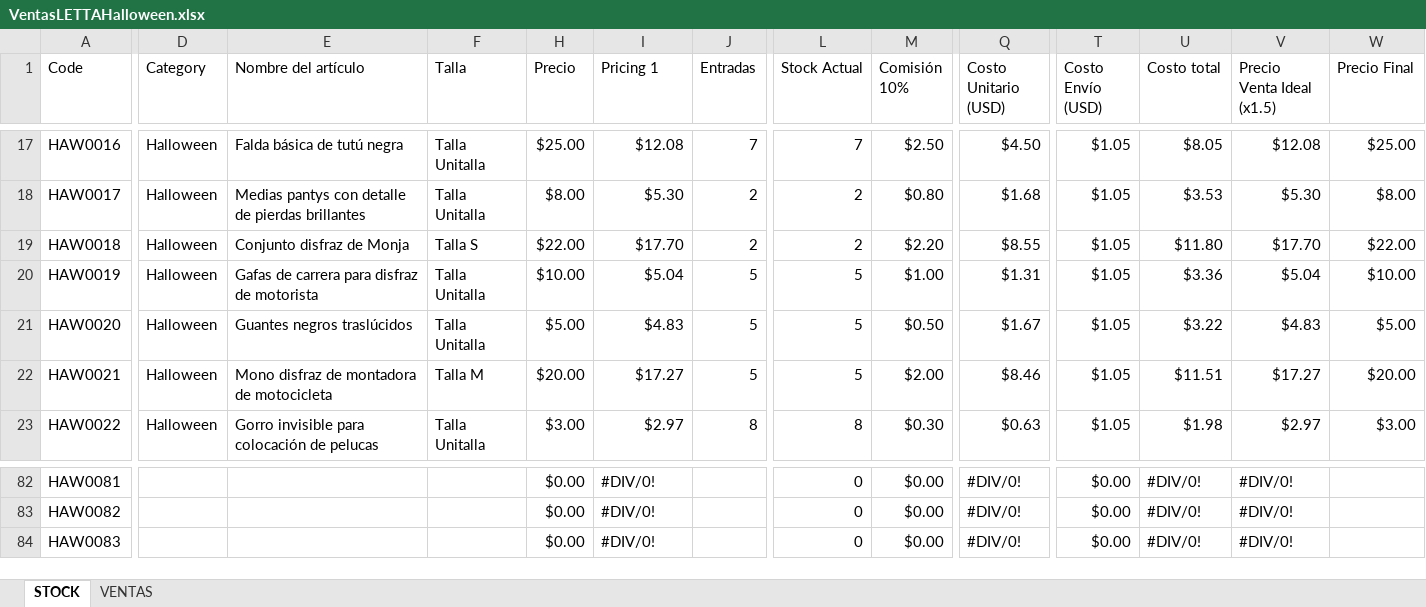
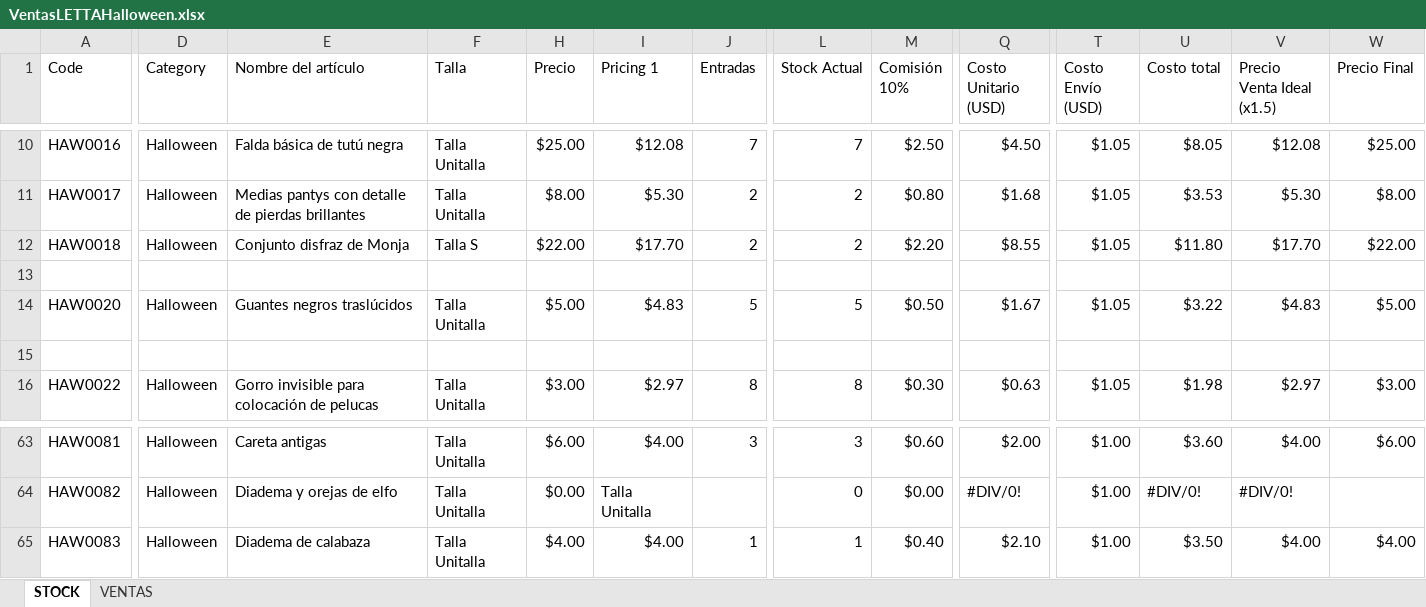
Before and after one commit to uberboutique/ss, an Excel workbook: VentasLETTAHalloween.xlsx, sheet STOCK, drawn as a sheet; only a part is shown, gaps mark what is left out; values as stored, in another font and other column widths than the file's, no cell formats; charts and pictures and conditional formats and table styles not drawn; addresses are those after the commit; rows hold the shown columns only; the diff covers the shown part only; the diff names each change by its address in the sheet, - before the commit and + after, or states it on an @@ line.

Commit message:
Actualización Halloween

```diff
--- a/VentasLETTAHalloween.xlsx (sheet STOCK)
+++ b/VentasLETTAHalloween.xlsx (sheet STOCK)
-row 13: HAW0019 | Halloween | Gafas de carrera para disfraz de motorista | Talla Unitalla | $10.00 | $5.04 | 5 | 5 | $1.00 | $1.31 | $1.05 | $3.36 | $5.04 | $10.00
+row 13: (empty)
-row 15: HAW0021 | Halloween | Mono disfraz de montadora de motocicleta | Talla M | $20.00 | $17.27 | 5 | 5 | $2.00 | $8.46 | $1.05 | $11.51 | $17.27 | $20.00
+row 15: (empty)
-D63:D65 (Category): (empty)
+D63:D65 (Category): Halloween
-E63 (Nombre del artículo): (empty)
+E63 (Nombre del artículo): Careta antigas
-F63:F65 (Talla): (empty)
+F63:F65 (Talla): Talla Unitalla
-H63 (Precio): $0.00
+H63 (Precio): $6.00
-I63 (Pricing 1): #DIV/0!
+I63 (Pricing 1): $4.00
-J63 (Entradas): (empty)
+J63 (Entradas): 3
-L63 (Stock Actual): 0
+L63 (Stock Actual): 3
-M63 (Comisión 10%): $0.00
+M63 (Comisión 10%): $0.60
-Q63 (Costo Unitario (USD)): #DIV/0!
+Q63 (Costo Unitario (USD)): $2.00
-T63:T65 (Costo Envío (USD)): $0.00
+T63:T65 (Costo Envío (USD)): $1.00
-U63 (Costo total): #DIV/0!
+U63 (Costo total): $3.60
-V63 (Precio Venta Ideal (x1.5)): #DIV/0!
+V63 (Precio Venta Ideal (x1.5)): $4.00
-W63 (Precio Final): (empty)
+W63 (Precio Final): $6.00
-E64 (Nombre del artículo): (empty)
+E64 (Nombre del artículo): Diadema y orejas de elfo
-I64 (Pricing 1): #DIV/0!
+I64 (Pricing 1): Talla Unitalla
-E65 (Nombre del artículo): (empty)
+E65 (Nombre del artículo): Diadema de calabaza
-H65 (Precio): $0.00
+H65 (Precio): $4.00
-I65 (Pricing 1): #DIV/0!
+I65 (Pricing 1): $4.00
-J65 (Entradas): (empty)
+J65 (Entradas): 1
-L65 (Stock Actual): 0
+L65 (Stock Actual): 1
-M65 (Comisión 10%): $0.00
+M65 (Comisión 10%): $0.40
-Q65 (Costo Unitario (USD)): #DIV/0!
+Q65 (Costo Unitario (USD)): $2.10
-U65 (Costo total): #DIV/0!
+U65 (Costo total): $3.50
-V65 (Precio Venta Ideal (x1.5)): #DIV/0!
+V65 (Precio Venta Ideal (x1.5)): $4.00
-W65 (Precio Final): (empty)
+W65 (Precio Final): $4.00
```
Also changed, not shown: 25 added rows, 1 removed row, 22 moved rows and 205 edited cells elsewhere in this sheet, cell formats, formulas that keep their value, charts or pictures, 28 other files.
